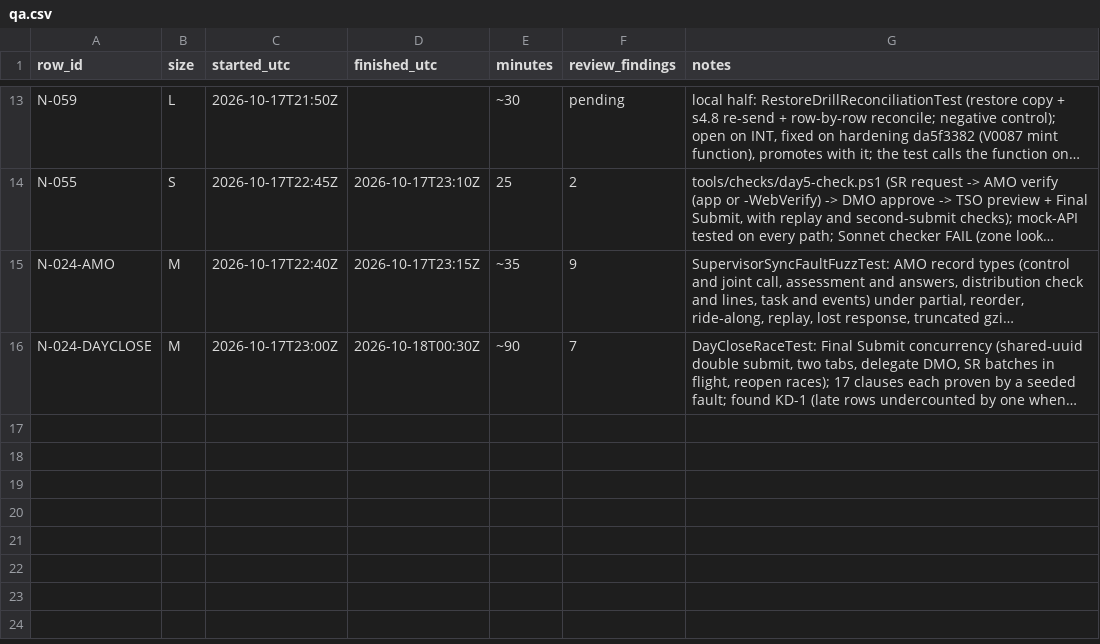
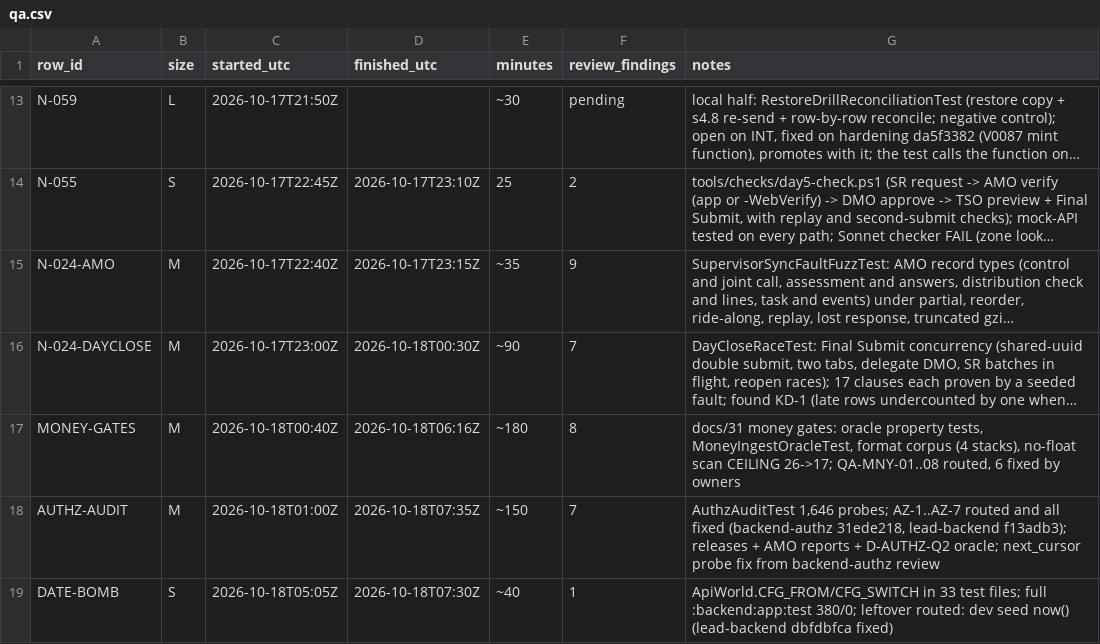
Before and after one commit to asefameerador96-ctrl/Aron-Pro-Max, a CSV file: docs/status/qa.csv, drawn as a sheet; only a part is shown, gaps mark what is left out; long unchanged cells end in …; the diff names each change by its address in the sheet, - before the commit and + after, or states it on an @@ line.

```diff
--- a/docs/status/qa.csv
+++ b/docs/status/qa.csv
+row 17: MONEY-GATES | M | 2026-10-18T00:40Z | 2026-10-18T06:16Z | ~180 | 8 | docs/31 money gates: oracle property tests, MoneyIngestOracleTest, format corpus (4 stacks), no-float scan CEILING 26->17; QA-MNY-01..08 routed, 6 fixed by owners
+row 18: AUTHZ-AUDIT | M | 2026-10-18T01:00Z | 2026-10-18T07:35Z | ~150 | 7 | AuthzAuditTest 1,646 probes; AZ-1..AZ-7 routed and all fixed (backend-authz 31ede218, lead-backend f13adb3); releases + AMO reports + D-AUTHZ-Q2 oracle; next_cursor probe fix from backend-authz review
+row 19: DATE-BOMB | S | 2026-10-18T05:05Z | 2026-10-18T07:30Z | ~40 | 1 | ApiWorld.CFG_FROM/CFG_SWITCH in 33 test files; full :backend:app:test 380/0; leftover routed: dev seed now() (lead-backend dbfdbfca fixed)
```
Also changed, not shown: 1 other file.
